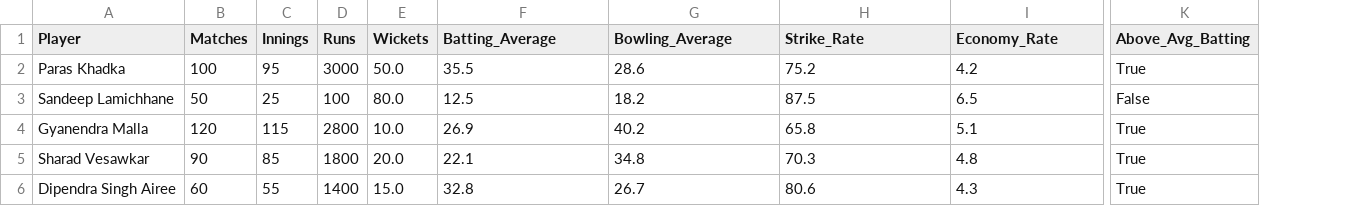
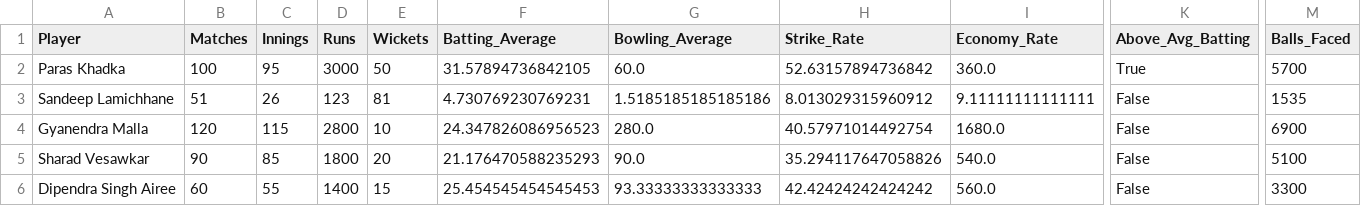
Before and after one commit to Birajkc12/CricNepal_Estimation_System, a CSV file: player_performance.csv, drawn as a sheet; only a part is shown, gaps mark what is left out; the diff covers the shown part only; the diff names each change by its address in the sheet, - before the commit and + after, or states it on an @@ line.

Commit message:
strike rate, ball faced added and other changes too

```diff
--- a/player_performance.csv
+++ b/player_performance.csv
+column M (Balls_Faced), rows 2-6: 5700 | 1535 | 6900 | 5100 | 3300
-E2 (Wickets): 50.0
+E2 (Wickets): 50
-F2 (Batting_Average): 35.5
+F2 (Batting_Average): 31.57894736842105
-G2 (Bowling_Average): 28.6
+G2 (Bowling_Average): 60.0
-H2 (Strike_Rate): 75.2
+H2 (Strike_Rate): 52.63157894736842
-I2 (Economy_Rate): 4.2
+I2 (Economy_Rate): 360.0
-B3 (Matches): 50
+B3 (Matches): 51
-C3 (Innings): 25
+C3 (Innings): 26
-D3 (Runs): 100
+D3 (Runs): 123
-E3 (Wickets): 80.0
+E3 (Wickets): 81
-F3 (Batting_Average): 12.5
+F3 (Batting_Average): 4.730769230769231
-G3 (Bowling_Average): 18.2
+G3 (Bowling_Average): 1.5185185185185186
-H3 (Strike_Rate): 87.5
+H3 (Strike_Rate): 8.013029315960912
-I3 (Economy_Rate): 6.5
+I3 (Economy_Rate): 9.11111111111111
-E4 (Wickets): 10.0
+E4 (Wickets): 10
-F4 (Batting_Average): 26.9
+F4 (Batting_Average): 24.347826086956523
-G4 (Bowling_Average): 40.2
+G4 (Bowling_Average): 280.0
-H4 (Strike_Rate): 65.8
+H4 (Strike_Rate): 40.57971014492754
-I4 (Economy_Rate): 5.1
+I4 (Economy_Rate): 1680.0
-K4:K6 (Above_Avg_Batting): True
+K4:K6 (Above_Avg_Batting): False
-E5 (Wickets): 20.0
+E5 (Wickets): 20
-F5 (Batting_Average): 22.1
+F5 (Batting_Average): 21.176470588235293
-G5 (Bowling_Average): 34.8
+G5 (Bowling_Average): 90.0
-H5 (Strike_Rate): 70.3
+H5 (Strike_Rate): 35.294117647058826
-I5 (Economy_Rate): 4.8
+I5 (Economy_Rate): 540.0
-E6 (Wickets): 15.0
+E6 (Wickets): 15
-F6 (Batting_Average): 32.8
+F6 (Batting_Average): 25.454545454545453
-G6 (Bowling_Average): 26.7
+G6 (Bowling_Average): 93.33333333333333
-H6 (Strike_Rate): 80.6
+H6 (Strike_Rate): 42.42424242424242
-I6 (Economy_Rate): 4.3
+I6 (Economy_Rate): 560.0
```
Also changed, not shown: 71 edited cells elsewhere in this file, 2 other files.
